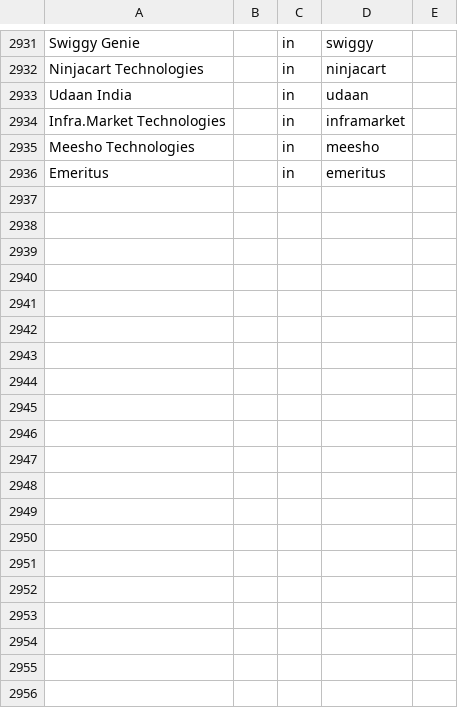
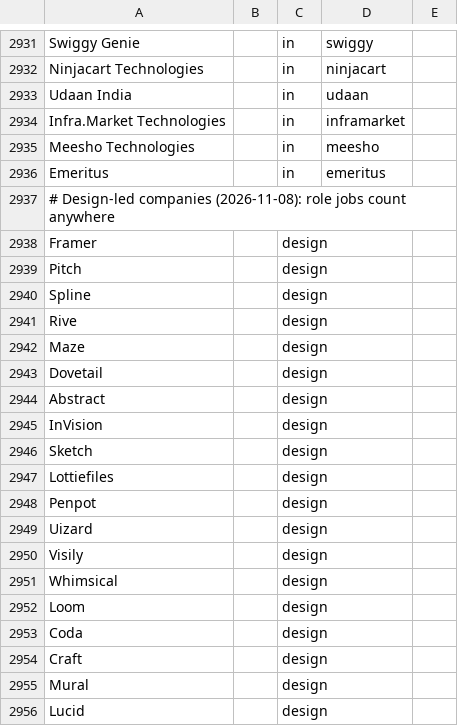
Before and after one commit to MUZEEBURRAHAMAN/Jobly, a CSV file: scripts/employer_candidates.csv, drawn as a sheet; only a part is shown, gaps mark what is left out; the diff covers the shown part only.

```diff
--- a/scripts/employer_candidates.csv
+++ b/scripts/employer_candidates.csv
@@ -2936 +2936,21 @@ Meesho Technologies||in|meesho
 Emeritus||in|emeritus
+# Design-led companies (2026-11-08): role jobs count anywhere
+Framer||design|
+Pitch||design|
+Spline||design|
+Rive||design|
+Maze||design|
+Dovetail||design|
+Abstract||design|
+InVision||design|
+Sketch||design|
+Lottiefiles||design|
+Penpot||design|
+Uizard||design|
+Visily||design|
+Whimsical||design|
+Loom||design|
+Coda||design|
+Craft||design|
+Mural||design|
+Lucid||design|
```
Also changed, not shown: 55 added rows elsewhere in this file, 3 other files.
